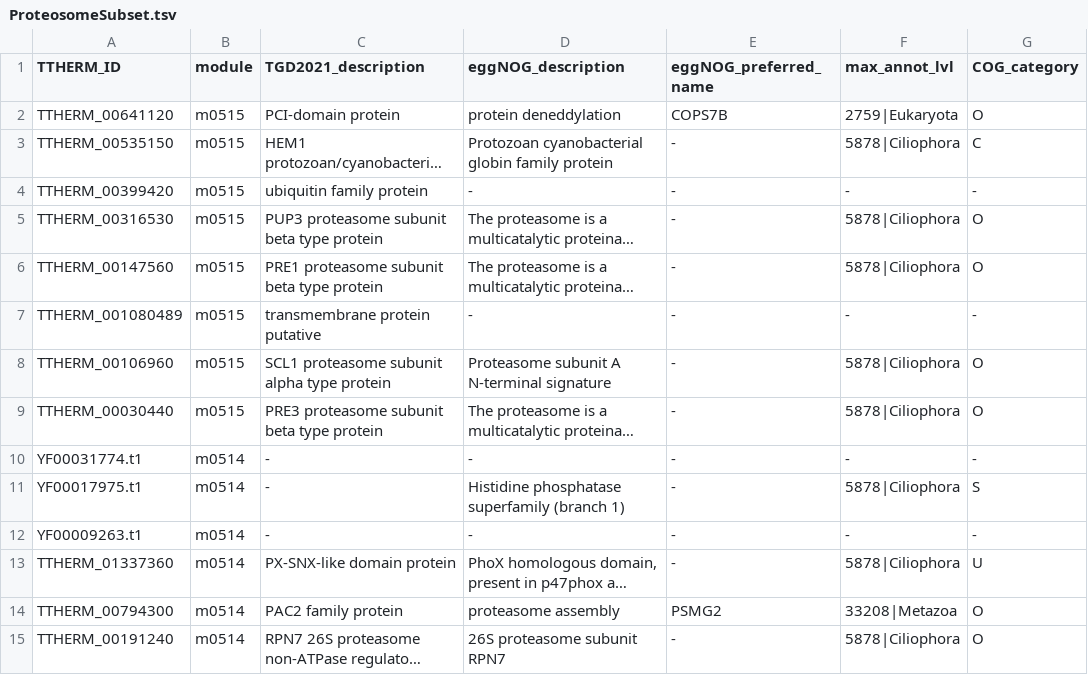
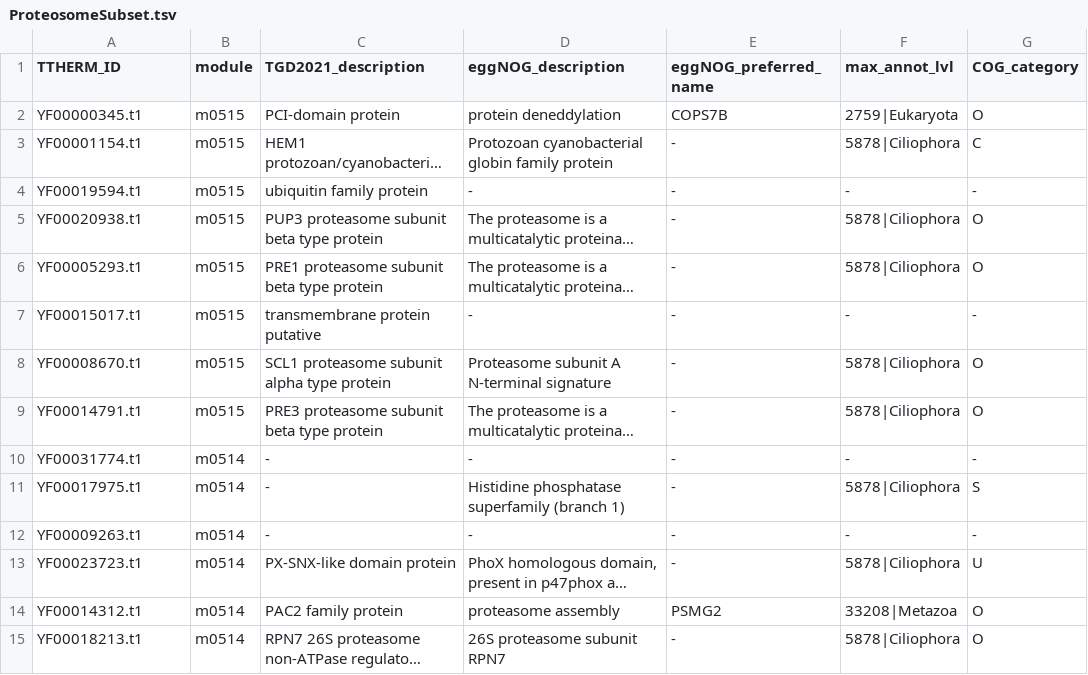
Before and after one commit to ltsypin/TGNE-2022, a TSV file: TGNE/clustering_optimization/modules_of_interest/ProteosomeSubset.tsv, drawn as a sheet; only a part is shown; long unchanged cells end in …; the diff covers the shown part only; the diff names each change by its address in the sheet, - before the commit and + after, or states it on an @@ line.

```diff
--- a/TGNE/clustering_optimization/modules_of_interest/ProteosomeSubset.tsv
+++ b/TGNE/clustering_optimization/modules_of_interest/ProteosomeSubset.tsv
-A2 (TTHERM_ID): TTHERM_00641120
+A2 (TTHERM_ID): YF00000345.t1
-A3 (TTHERM_ID): TTHERM_00535150
+A3 (TTHERM_ID): YF00001154.t1
-A4 (TTHERM_ID): TTHERM_00399420
+A4 (TTHERM_ID): YF00019594.t1
-A5 (TTHERM_ID): TTHERM_00316530
+A5 (TTHERM_ID): YF00020938.t1
-A6 (TTHERM_ID): TTHERM_00147560
+A6 (TTHERM_ID): YF00005293.t1
-A7 (TTHERM_ID): TTHERM_001080489
+A7 (TTHERM_ID): YF00015017.t1
-A8 (TTHERM_ID): TTHERM_00106960
+A8 (TTHERM_ID): YF00008670.t1
-A9 (TTHERM_ID): TTHERM_00030440
+A9 (TTHERM_ID): YF00014791.t1
-A13 (TTHERM_ID): TTHERM_01337360
+A13 (TTHERM_ID): YF00023723.t1
-A14 (TTHERM_ID): TTHERM_00794300
+A14 (TTHERM_ID): YF00014312.t1
-A15 (TTHERM_ID): TTHERM_00191240
+A15 (TTHERM_ID): YF00018213.t1
```
Also changed, not shown: 35 edited cells elsewhere in this file, TGNE/clustering_optimization/modules_of_interest/Histone_subset.tsv, TGNE/clustering_optimization/modules_of_interest/MCMsubset.tsv, 8 other files.
